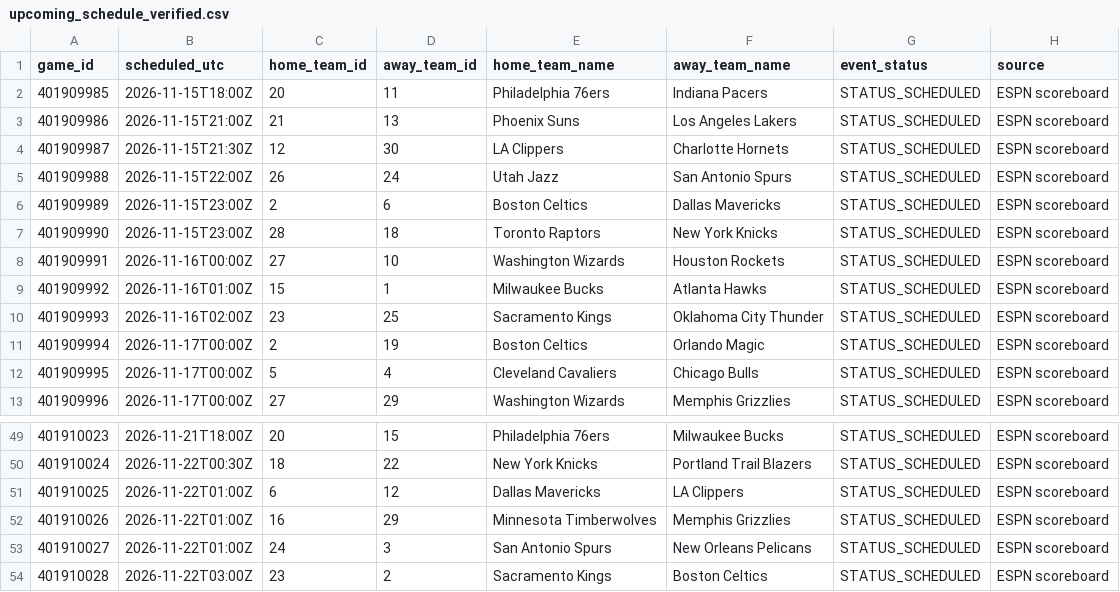
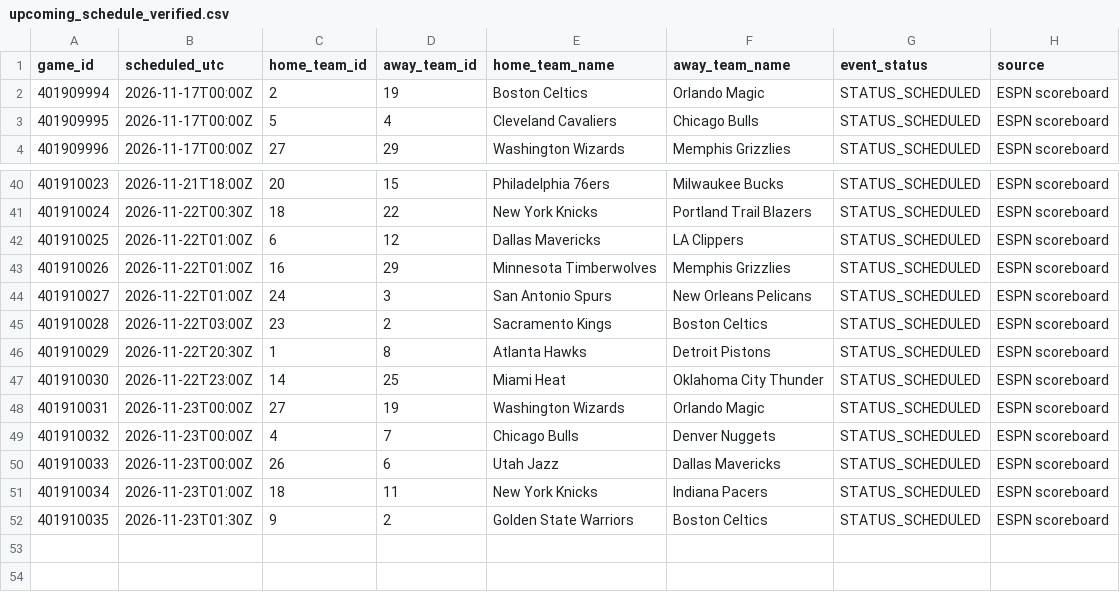
Before and after one commit to deucetg/NBA-lockbox-reseasrch, a CSV file: research_exports/upcoming_schedule_verified.csv, drawn as a sheet; only a part is shown, gaps mark what is left out; removed rows and columns are numbered as before the commit, all else as after; the diff names each change by its address in the sheet, - before the commit and + after, or states it on an @@ line.

```diff
--- a/research_exports/upcoming_schedule_verified.csv
+++ b/research_exports/upcoming_schedule_verified.csv
-row 2: 401909985 | 2026-11-15T18:00Z | 20 | 11 | Philadelphia 76ers | Indiana Pacers | STATUS_SCHEDULED | ESPN scoreboard
-row 3: 401909986 | 2026-11-15T21:00Z | 21 | 13 | Phoenix Suns | Los Angeles Lakers | STATUS_SCHEDULED | ESPN scoreboard
-row 4: 401909987 | 2026-11-15T21:30Z | 12 | 30 | LA Clippers | Charlotte Hornets | STATUS_SCHEDULED | ESPN scoreboard
-row 5: 401909988 | 2026-11-15T22:00Z | 26 | 24 | Utah Jazz | San Antonio Spurs | STATUS_SCHEDULED | ESPN scoreboard
-row 6: 401909989 | 2026-11-15T23:00Z | 2 | 6 | Boston Celtics | Dallas Mavericks | STATUS_SCHEDULED | ESPN scoreboard
-row 7: 401909990 | 2026-11-15T23:00Z | 28 | 18 | Toronto Raptors | New York Knicks | STATUS_SCHEDULED | ESPN scoreboard
-row 8: 401909991 | 2026-11-16T00:00Z | 27 | 10 | Washington Wizards | Houston Rockets | STATUS_SCHEDULED | ESPN scoreboard
-row 9: 401909992 | 2026-11-16T01:00Z | 15 | 1 | Milwaukee Bucks | Atlanta Hawks | STATUS_SCHEDULED | ESPN scoreboard
-row 10: 401909993 | 2026-11-16T02:00Z | 23 | 25 | Sacramento Kings | Oklahoma City Thunder | STATUS_SCHEDULED | ESPN scoreboard
+row 46: 401910029 | 2026-11-22T20:30Z | 1 | 8 | Atlanta Hawks | Detroit Pistons | STATUS_SCHEDULED | ESPN scoreboard
+row 47: 401910030 | 2026-11-22T23:00Z | 14 | 25 | Miami Heat | Oklahoma City Thunder | STATUS_SCHEDULED | ESPN scoreboard
+row 48: 401910031 | 2026-11-23T00:00Z | 27 | 19 | Washington Wizards | Orlando Magic | STATUS_SCHEDULED | ESPN scoreboard
+row 49: 401910032 | 2026-11-23T00:00Z | 4 | 7 | Chicago Bulls | Denver Nuggets | STATUS_SCHEDULED | ESPN scoreboard
+row 50: 401910033 | 2026-11-23T00:00Z | 26 | 6 | Utah Jazz | Dallas Mavericks | STATUS_SCHEDULED | ESPN scoreboard
+row 51: 401910034 | 2026-11-23T01:00Z | 18 | 11 | New York Knicks | Indiana Pacers | STATUS_SCHEDULED | ESPN scoreboard
+row 52: 401910035 | 2026-11-23T01:30Z | 9 | 2 | Golden State Warriors | Boston Celtics | STATUS_SCHEDULED | ESPN scoreboard
```
Also changed, not shown: 8 other files.
